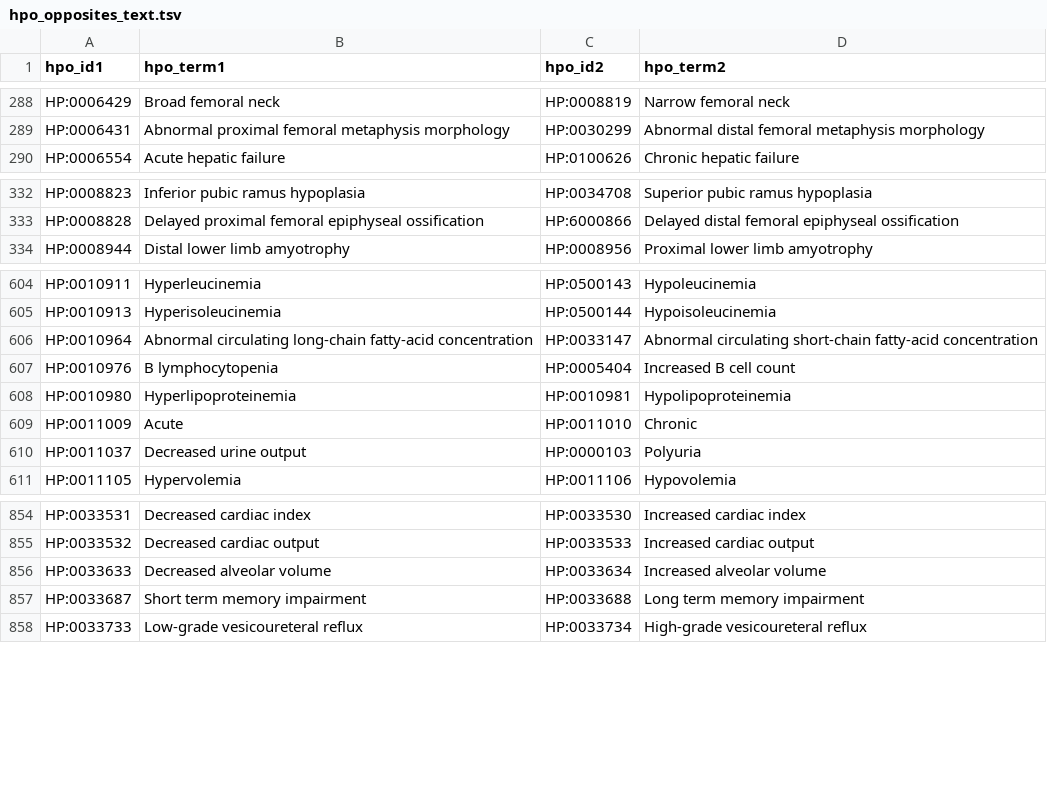
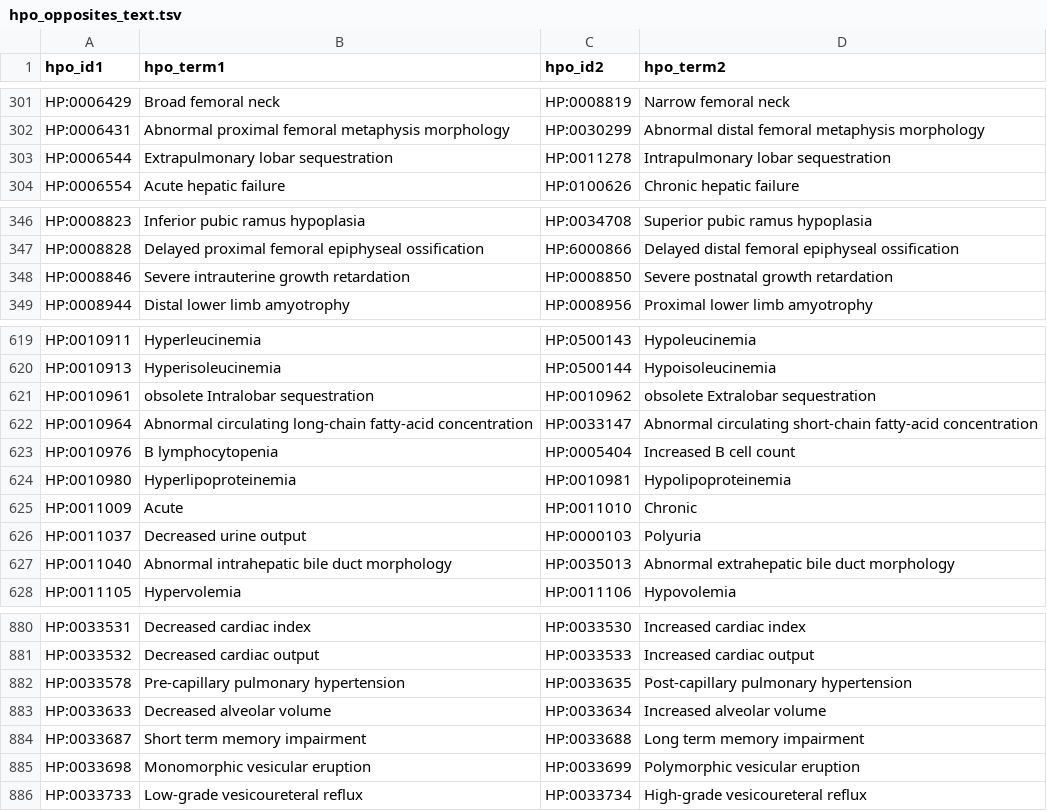
Before and after one commit to nickzren/phenopposites, a TSV file: data/output/hpo_opposites_text.tsv, drawn as a sheet; only a part is shown, gaps mark what is left out; the diff covers the shown part only; the diff names each change by its address in the sheet, - before the commit and + after, or states it on an @@ line.

Commit message:
feat(morphology): add more prefix-based swaps to handle expanded antonym patterns

```diff
--- a/data/output/hpo_opposites_text.tsv
+++ b/data/output/hpo_opposites_text.tsv
+row 303: HP:0006544 | Extrapulmonary lobar sequestration | HP:0011278 | Intrapulmonary lobar sequestration
+row 348: HP:0008846 | Severe intrauterine growth retardation | HP:0008850 | Severe postnatal growth retardation
+row 621: HP:0010961 | obsolete Intralobar sequestration | HP:0010962 | obsolete Extralobar sequestration
+row 627: HP:0011040 | Abnormal intrahepatic bile duct morphology | HP:0035013 | Abnormal extrahepatic bile duct morphology
+row 882: HP:0033578 | Pre-capillary pulmonary hypertension | HP:0033635 | Post-capillary pulmonary hypertension
+row 885: HP:0033698 | Monomorphic vesicular eruption | HP:0033699 | Polymorphic vesicular eruption
```
Also changed, not shown: 24 added rows and 1 moved row elsewhere in this file, 1 other file.
